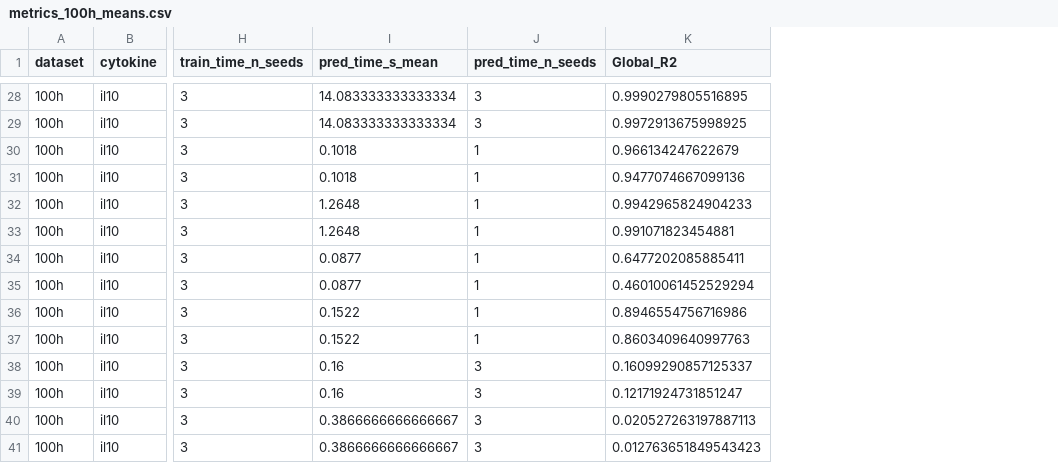
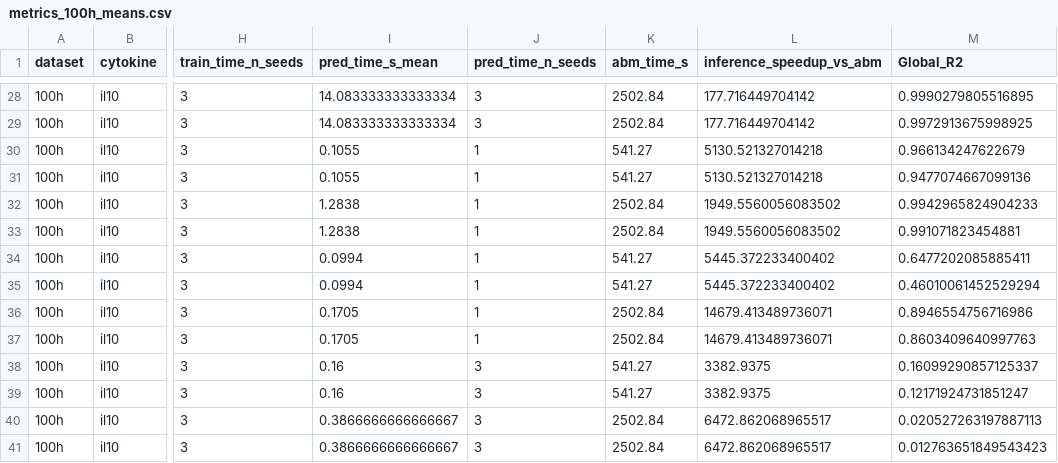
Before and after one commit to youwillfindinfinity/Spatio-temporal-Neural-Surrogates-for-Agent-Based-Burn-Wound-Models, a CSV file: figures/metrics_100h_means.csv, drawn as a sheet; only a part is shown, gaps mark what is left out; the diff covers the shown part only; the diff names each change by its address in the sheet, - before the commit and + after, or states it on an @@ line.

```diff
--- a/figures/metrics_100h_means.csv
+++ b/figures/metrics_100h_means.csv
+column K (abm_time_s), rows 28-41: 2502.84 | 2502.84 | 541.27 | 541.27 | 2502.84 | 2502.84 | 541.27 | 541.27 | 2502.84 | 2502.84 | 541.27 | 541.27 | 2502.84 | 2502.84
+column L (inference_speedup_vs_abm), rows 28-41: 177.716449704142 | 177.716449704142 | 5130.521327014218 | 5130.521327014218 | 1949.5560056083502 | 1949.5560056083502 | 5445.372233400402 | 5445.372233400402 | 14679.413489736071 | 14679.413489736071 | 3382.9375 | 3382.9375 | 6472.862068965517 | 6472.862068965517
-I30:I31 (pred_time_s_mean): 0.1018
+I30:I31 (pred_time_s_mean): 0.1055
-I32:I33 (pred_time_s_mean): 1.2648
+I32:I33 (pred_time_s_mean): 1.2838
-I34:I35 (pred_time_s_mean): 0.0877
+I34:I35 (pred_time_s_mean): 0.0994
-I36:I37 (pred_time_s_mean): 0.1522
+I36:I37 (pred_time_s_mean): 0.1705
```
Also changed, not shown: 16 edited cells elsewhere in this file, figures/metrics_100h.csv, figures/pred_times.csv, 9 other files.
